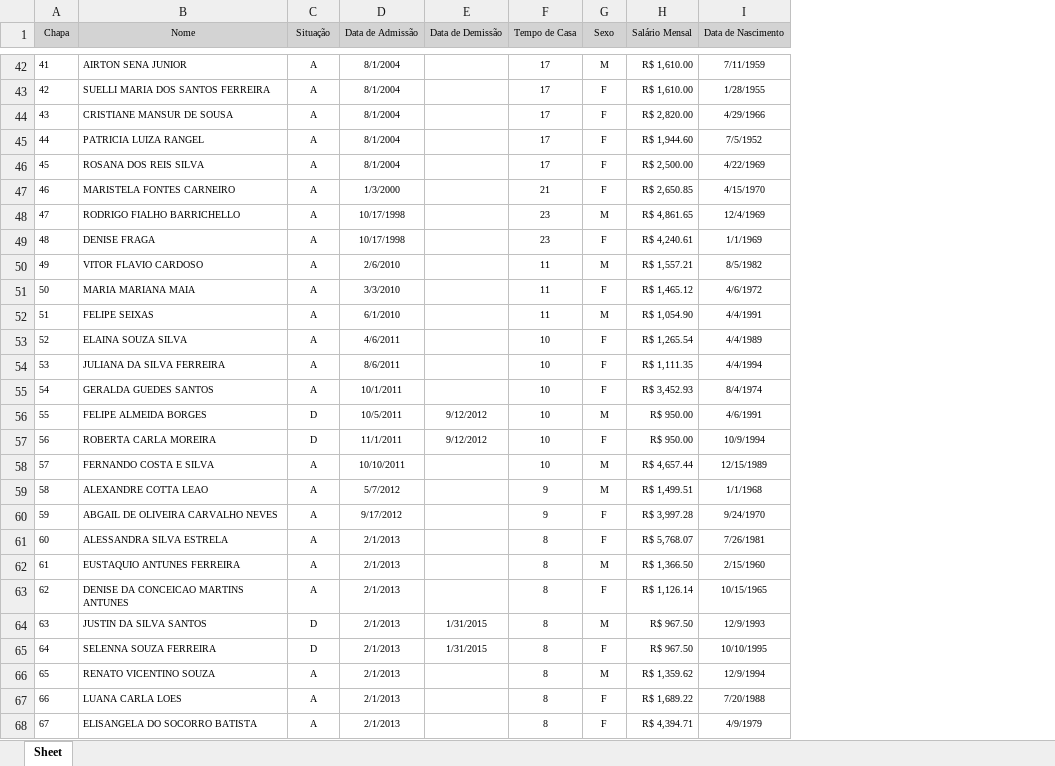
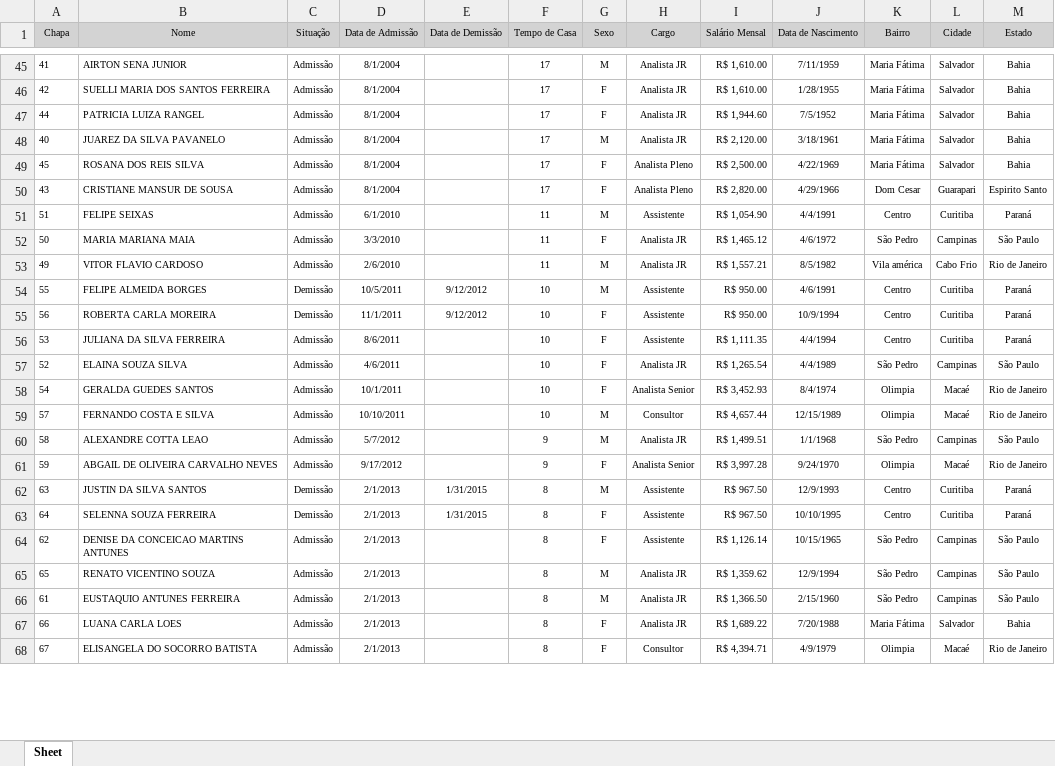
Before and after one commit to perealvees/PowerBi, an Excel workbook: Material de apoio/Dados Funcionarios.xlsx, sheet Sheet, drawn as a sheet; only a part is shown, gaps mark what is left out; values as stored, in another font and other column widths than the file's, no borders; removed rows and columns are numbered as before the commit, all else as after; the diff covers the shown part only; the diff names each change by its address in the sheet, - before the commit and + after, or states it on an @@ line.

```diff
--- a/Material de apoio/Dados Funcionarios.xlsx (sheet Sheet)
+++ b/Material de apoio/Dados Funcionarios.xlsx (sheet Sheet)
+column H (Cargo), rows 45-47: all Analista JR; row 49: Analista Pleno; row 51: Assistente; rows 54-55: Assistente | Assistente; rows 59-63: Consultor | Analista JR | Analista Senior | Assistente | Assistente; row 65: Analista JR; rows 67-68: Analista JR | Consultor
+column K (Bairro), rows 45-47: all Maria Fátima; row 49: Maria Fátima; row 51: Centro; rows 54-55: Centro | Centro; rows 59-63: Olimpia | São Pedro | Olimpia | Centro | Centro; row 65: São Pedro; rows 67-68: Maria Fátima | Olimpia
+column L (Cidade), rows 45-47: all Salvador; row 49: Salvador; row 51: Curitiba; rows 54-55: Curitiba | Curitiba; rows 59-63: Macaé | Campinas | Macaé | Curitiba | Curitiba; row 65: Campinas; rows 67-68: Salvador | Macaé
+column M (Estado), rows 45-47: all Bahia; row 49: Bahia; row 51: Paraná; rows 54-55: Paraná | Paraná; rows 59-63: Rio de Janeiro | São Paulo | Rio de Janeiro | Paraná | Paraná; row 65: São Paulo; rows 67-68: Bahia | Rio de Janeiro
-C45:C46 (Situação): A
+C45:C46 (Situação): Admissão
-row 44: 43 | CRISTIANE MANSUR DE SOUSA | A | 8/1/2004 |  | 17 | F | R$ 2,820.00 | 4/29/1966
-C47 (Situação): A
+C47 (Situação): Admissão
+row 48: 40 | JUAREZ DA SILVA PAVANELO | Admissão | 8/1/2004 |  | 17 | M | Analista JR | R$ 2,120.00 | 3/18/1961 | Maria Fátima | Salvador | Bahia
-C49 (Situação): A
+C49 (Situação): Admissão
-row 47: 46 | MARISTELA FONTES CARNEIRO | A | 1/3/2000 |  | 21 | F | R$ 2,650.85 | 4/15/1970
-row 48: 47 | RODRIGO FIALHO BARRICHELLO | A | 10/17/1998 |  | 23 | M | R$ 4,861.65 | 12/4/1969
-row 49: 48 | DENISE FRAGA | A | 10/17/1998 |  | 23 | F | R$ 4,240.61 | 1/1/1969
-row 50: 49 | VITOR FLAVIO CARDOSO | A | 2/6/2010 |  | 11 | M | R$ 1,557.21 | 8/5/1982
-row 51: 50 | MARIA MARIANA MAIA | A | 3/3/2010 |  | 11 | F | R$ 1,465.12 | 4/6/1972
+row 50: 43 | CRISTIANE MANSUR DE SOUSA | Admissão | 8/1/2004 |  | 17 | F | Analista Pleno | R$ 2,820.00 | 4/29/1966 | Dom Cesar | Guarapari | Espirito Santo
-C51 (Situação): A
+C51 (Situação): Admissão
-row 53: 52 | ELAINA SOUZA SILVA | A | 4/6/2011 |  | 10 | F | R$ 1,265.54 | 4/4/1989
-row 54: 53 | JULIANA DA SILVA FERREIRA | A | 8/6/2011 |  | 10 | F | R$ 1,111.35 | 4/4/1994
-row 55: 54 | GERALDA GUEDES SANTOS | A | 10/1/2011 |  | 10 | F | R$ 3,452.93 | 8/4/1974
+row 52: 50 | MARIA MARIANA MAIA | Admissão | 3/3/2010 |  | 11 | F | Analista JR | R$ 1,465.12 | 4/6/1972 | São Pedro | Campinas | São Paulo
+row 53: 49 | VITOR FLAVIO CARDOSO | Admissão | 2/6/2010 |  | 11 | M | Analista JR | R$ 1,557.21 | 8/5/1982 | Vila américa | Cabo Frio | Rio de Janeiro
-C54:C55 (Situação): D
+C54:C55 (Situação): Demissão
+row 56: 53 | JULIANA DA SILVA FERREIRA | Admissão | 8/6/2011 |  | 10 | F | Assistente | R$ 1,111.35 | 4/4/1994 | Centro | Curitiba | Paraná
+row 57: 52 | ELAINA SOUZA SILVA | Admissão | 4/6/2011 |  | 10 | F | Analista JR | R$ 1,265.54 | 4/4/1989 | São Pedro | Campinas | São Paulo
+row 58: 54 | GERALDA GUEDES SANTOS | Admissão | 10/1/2011 |  | 10 | F | Analista Senior | R$ 3,452.93 | 8/4/1974 | Olimpia | Macaé | Rio de Janeiro
-C59:C61 (Situação): A
+C59:C61 (Situação): Admissão
-row 61: 60 | ALESSANDRA SILVA ESTRELA | A | 2/1/2013 |  | 8 | F | R$ 5,768.07 | 7/26/1981
-row 62: 61 | EUSTAQUIO ANTUNES FERREIRA | A | 2/1/2013 |  | 8 | M | R$ 1,366.50 | 2/15/1960
-row 63: 62 | DENISE DA CONCEICAO MARTINS ANTUNES | A | 2/1/2013 |  | 8 | F | R$ 1,126.14 | 10/15/1965
-C62:C63 (Situação): D
+C62:C63 (Situação): Demissão
+row 64: 62 | DENISE DA CONCEICAO MARTINS ANTUNES | Admissão | 2/1/2013 |  | 8 | F | Assistente | R$ 1,126.14 | 10/15/1965 | São Pedro | Campinas | São Paulo
-C65 (Situação): A
+C65 (Situação): Admissão
+row 66: 61 | EUSTAQUIO ANTUNES FERREIRA | Admissão | 2/1/2013 |  | 8 | M | Analista JR | R$ 1,366.50 | 2/15/1960 | São Pedro | Campinas | São Paulo
-C67:C68 (Situação): A
+C67:C68 (Situação): Admissão
```
Also changed, not shown: 30 added rows, 27 removed rows and 32 edited cells elsewhere in this sheet, 4 other files.
